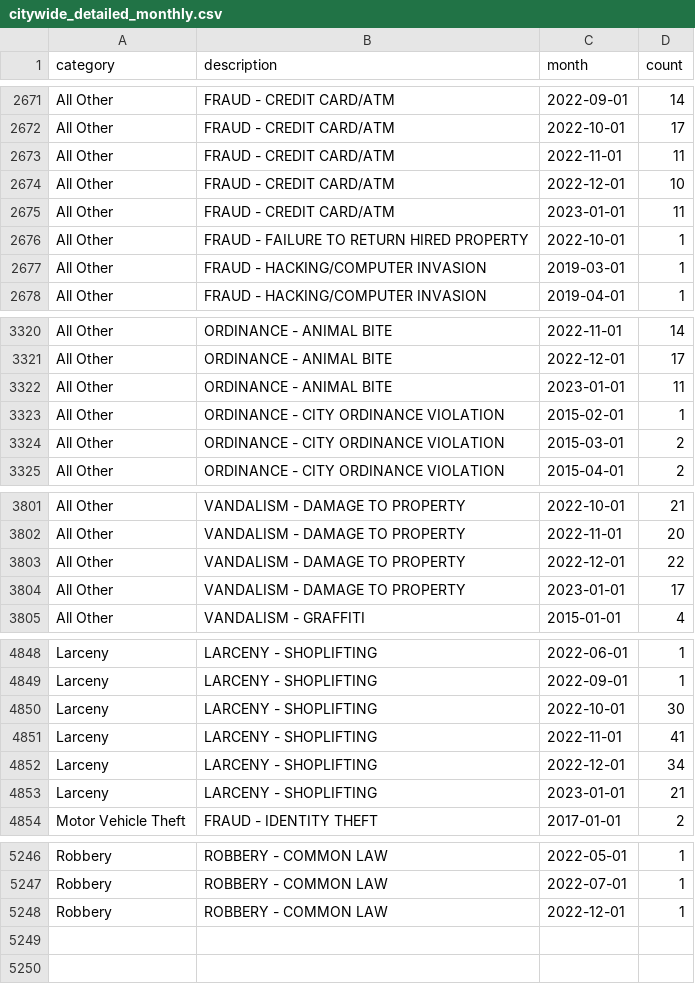
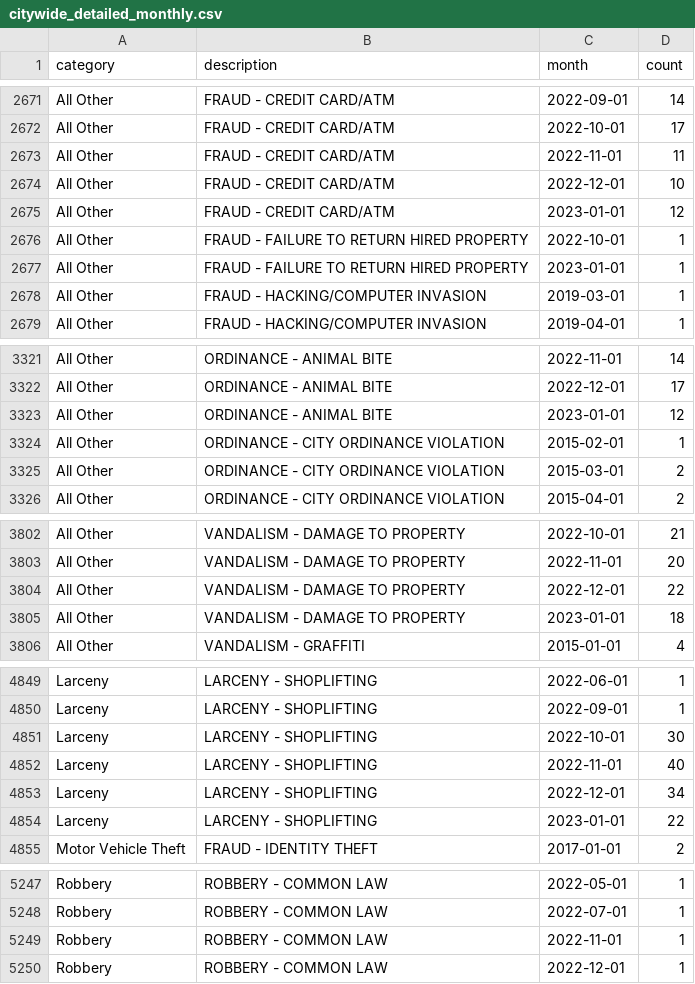
Before and after one commit to abcotvdata/safetytracker_cary, a CSV file: data/output/monthly/citywide_detailed_monthly.csv, drawn as a sheet; only a part is shown, gaps mark what is left out; the diff covers the shown part only.

Commit message:
New crime data collected

```diff
--- a/data/output/monthly/citywide_detailed_monthly.csv
+++ b/data/output/monthly/citywide_detailed_monthly.csv
@@ -2674,4 +2674,5 @@ All Other,FRAUD - CREDIT CARD/ATM,2022-11-01,11
 All Other,FRAUD - CREDIT CARD/ATM,2022-12-01,10
-All Other,FRAUD - CREDIT CARD/ATM,2023-01-01,11
+All Other,FRAUD - CREDIT CARD/ATM,2023-01-01,12
 All Other,FRAUD - FAILURE TO RETURN HIRED PROPERTY,2022-10-01,1
+All Other,FRAUD - FAILURE TO RETURN HIRED PROPERTY,2023-01-01,1
 All Other,FRAUD - HACKING/COMPUTER INVASION,2019-03-01,1
@@ -3321,3 +3322,3 @@ All Other,ORDINANCE - ANIMAL BITE,2022-11-01,14
 All Other,ORDINANCE - ANIMAL BITE,2022-12-01,17
-All Other,ORDINANCE - ANIMAL BITE,2023-01-01,11
+All Other,ORDINANCE - ANIMAL BITE,2023-01-01,12
 All Other,ORDINANCE - CITY ORDINANCE VIOLATION,2015-02-01,1
@@ -3803,3 +3804,3 @@ All Other,VANDALISM - DAMAGE TO PROPERTY,2022-11-01,20
 All Other,VANDALISM - DAMAGE TO PROPERTY,2022-12-01,22
-All Other,VANDALISM - DAMAGE TO PROPERTY,2023-01-01,17
+All Other,VANDALISM - DAMAGE TO PROPERTY,2023-01-01,18
 All Other,VANDALISM - GRAFFITI,2015-01-01,4
@@ -4850,5 +4851,5 @@ Larceny,LARCENY - SHOPLIFTING,2022-09-01,1
 Larceny,LARCENY - SHOPLIFTING,2022-10-01,30
-Larceny,LARCENY - SHOPLIFTING,2022-11-01,41
+Larceny,LARCENY - SHOPLIFTING,2022-11-01,40
 Larceny,LARCENY - SHOPLIFTING,2022-12-01,34
-Larceny,LARCENY - SHOPLIFTING,2023-01-01,21
+Larceny,LARCENY - SHOPLIFTING,2023-01-01,22
 Motor Vehicle Theft,FRAUD - IDENTITY THEFT,2017-01-01,2
@@ -5247,2 +5248,3 @@ Robbery,ROBBERY - COMMON LAW,2022-05-01,1
 Robbery,ROBBERY - COMMON LAW,2022-07-01,1
+Robbery,ROBBERY - COMMON LAW,2022-11-01,1
 Robbery,ROBBERY - COMMON LAW,2022-12-01,1
```
Also changed, not shown: 3 edited cells elsewhere in this file, data/output/city/citywide_category.csv, data/output/city/citywide_detailed.csv, 32 other files.
